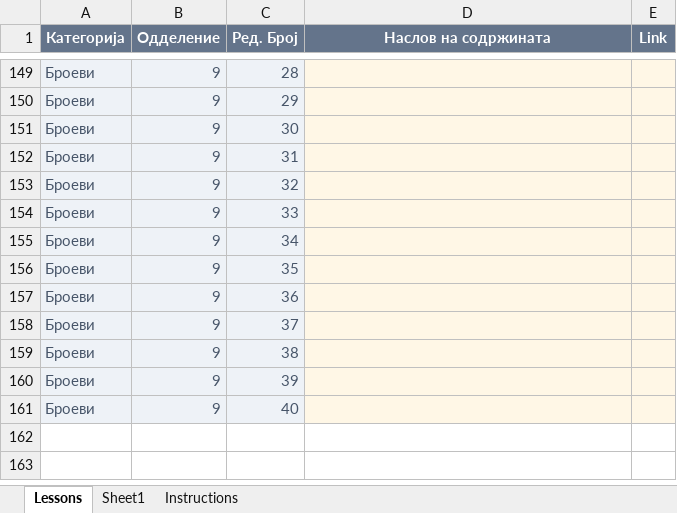
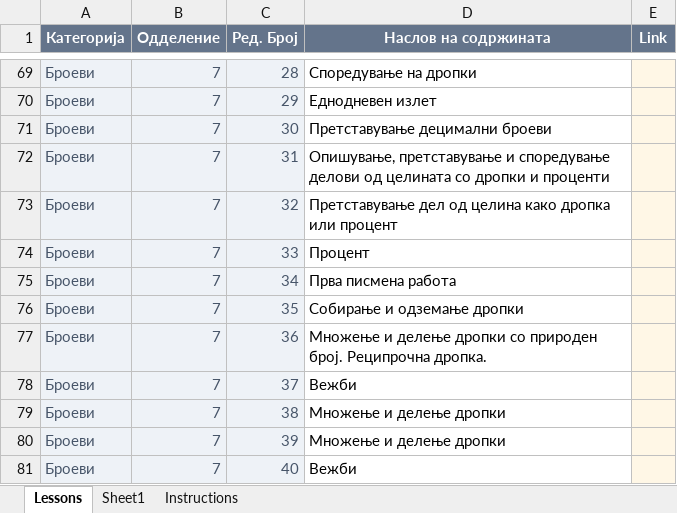
Before and after one commit to IK-cod/Matematika, an Excel workbook: data/lessons.xlsx, sheet Lessons, drawn as a sheet; only a part is shown, gaps mark what is left out; values as stored, in another font and other column widths than the file's, no borders; table styles not drawn; addresses are those after the commit; the diff covers the shown part only; the diff names each change by its address in the sheet, - before the commit and + after, or states it on an @@ line.

```diff
--- a/data/lessons.xlsx (sheet Lessons)
+++ b/data/lessons.xlsx (sheet Lessons)
-B69:B81 (Одделение): 9
+B69:B81 (Одделение): 7
-D69:D81 fill: #FFF7E6
+D69:D81 fill: none
-D69 (Наслов на содржината): (empty)
+D69 (Наслов на содржината): Споредување на дропки
-D70 (Наслов на содржината): (empty)
+D70 (Наслов на содржината): Еднодневен излет
-D71 (Наслов на содржината): (empty)
+D71 (Наслов на содржината): Претставување децимални броеви
-D72 (Наслов на содржината): (empty)
+D72 (Наслов на содржината): Опишување, претставување и споредување делови од целината со дропки и проценти
-D73 (Наслов на содржината): (empty)
+D73 (Наслов на содржината): Претставување дел од целина како дропка или процент
-D74 (Наслов на содржината): (empty)
+D74 (Наслов на содржината): Процент
-D75 (Наслов на содржината): (empty)
+D75 (Наслов на содржината): Прва писмена работа
-D76 (Наслов на содржината): (empty)
+D76 (Наслов на содржината): Собирање и одземање дропки
-D77 (Наслов на содржината): (empty)
+D77 (Наслов на содржината): Множење и делење дропки со природен број. Реципрочна дропка.
-D78 (Наслов на содржината): (empty)
+D78 (Наслов на содржината): Вежби
-D79:D80 (Наслов на содржината): (empty)
+D79:D80 (Наслов на содржината): Множење и делење дропки
-D81 (Наслов на содржината): (empty)
+D81 (Наслов на содржината): Вежби
```
Also changed, not shown: 53 edited cells and cell formats elsewhere in this sheet, hidden cells.
